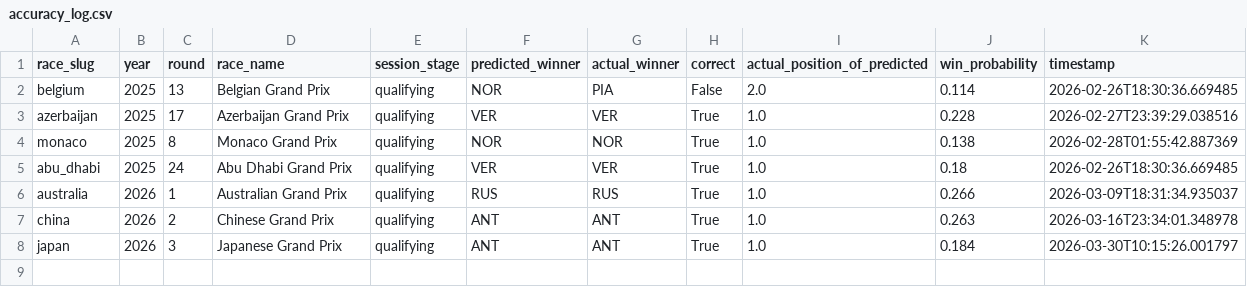
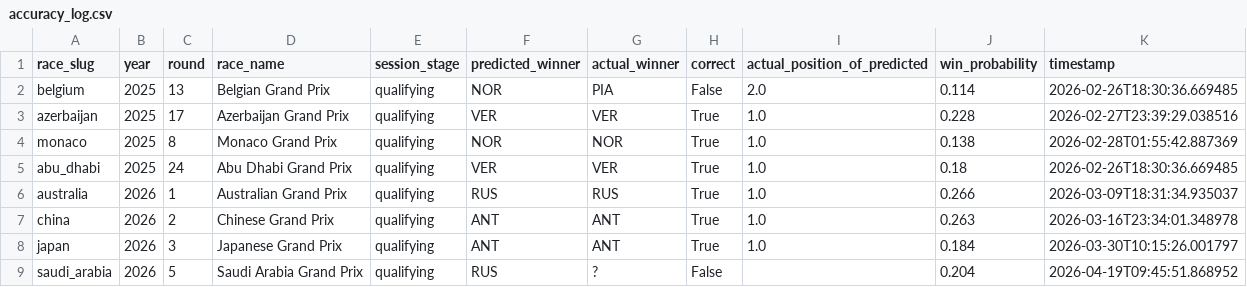
Before and after one commit to sebhgtz/timecopilot-f1-2026-forecast, a CSV file: reports/accuracy_log.csv, drawn as a sheet; the diff names each change by its address in the sheet, - before the commit and + after, or states it on an @@ line.

```diff
--- a/reports/accuracy_log.csv
+++ b/reports/accuracy_log.csv
+row 9: saudi_arabia | 2026 | 5 | Saudi Arabia Grand Prix | qualifying | RUS | ? | False |  | 0.204 | 2026-04-19T09:45:51.868952
```
Also changed, not shown: reports/weather_log.csv, 16 other files.
